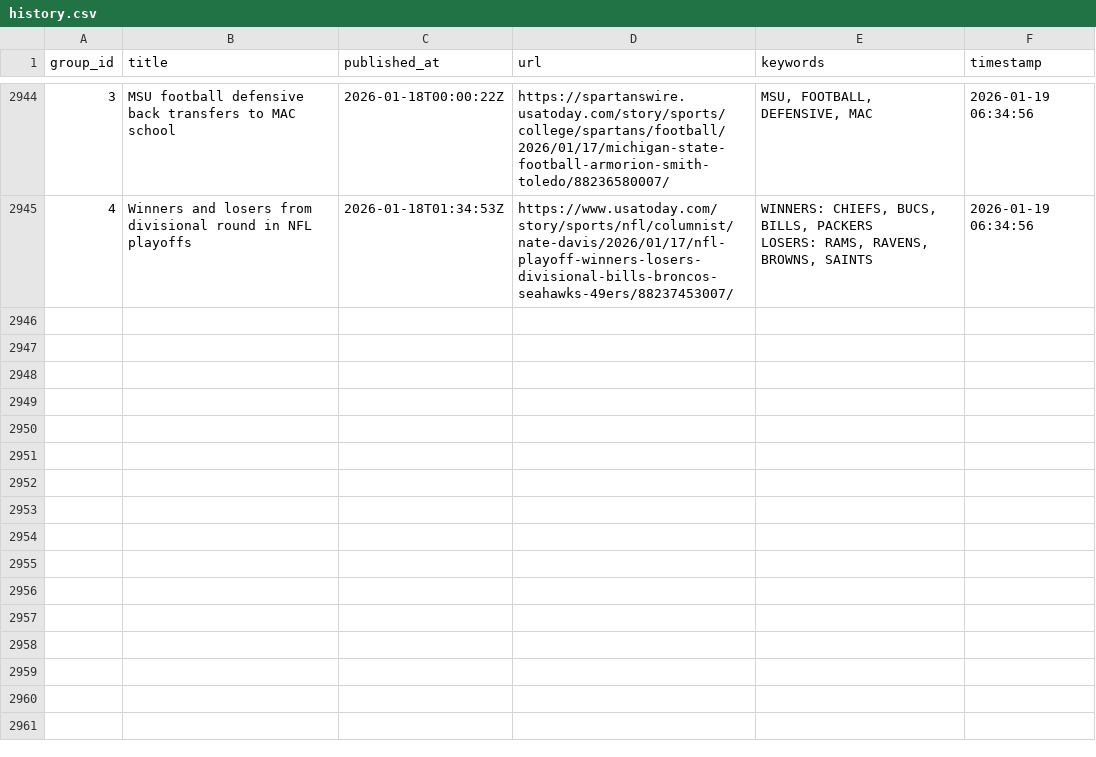
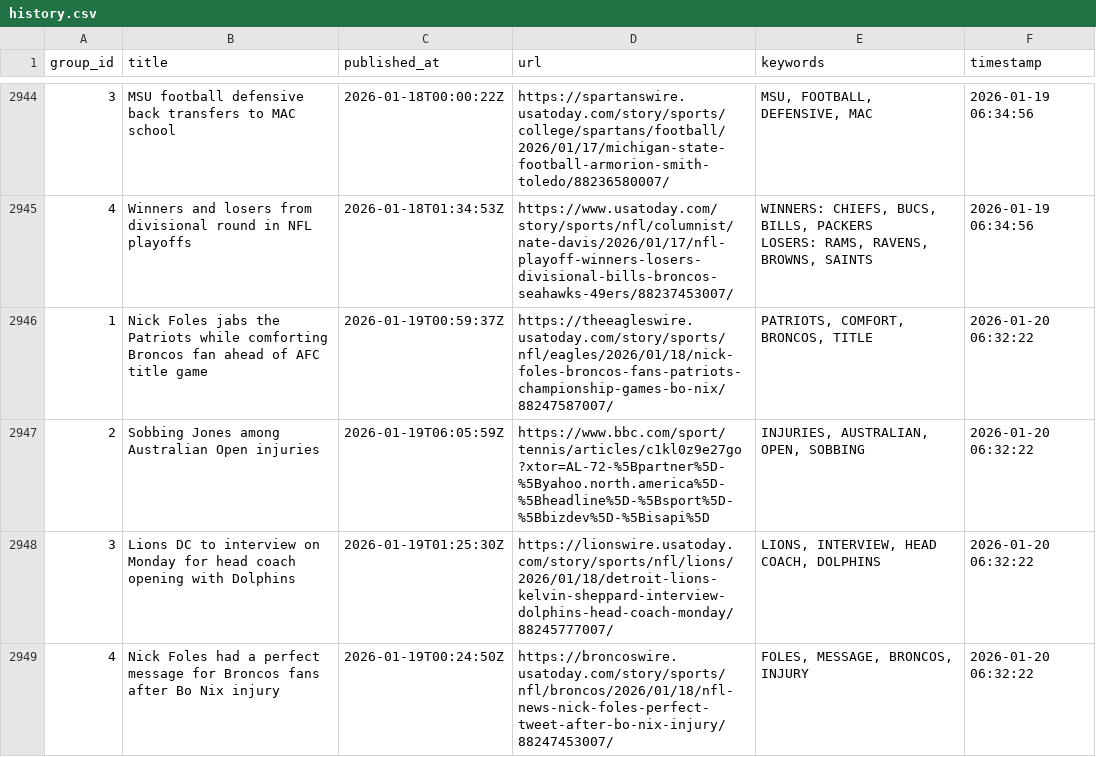
Before and after one commit to lileungws/whatsnews01, a CSV file: history/history.csv, drawn as a sheet; only a part is shown, gaps mark what is left out; the diff names each change by its address in the sheet, - before the commit and + after, or states it on an @@ line.

Commit message:
Update keywords main.csv

```diff
--- a/history/history.csv
+++ b/history/history.csv
+row 2946: 1 | Nick Foles jabs the Patriots while comforting Broncos fan ahead of AFC title game | 2026-01-19T00:59:37Z | https://theeagleswire.usatoday.com/story/sports/nfl/eagles/2026/01/18/nick-foles-broncos-fans-patriots-championship-games-bo-nix/88247587007/ | PATRIOTS, COMFORT, BRONCOS, TITLE | 2026-01-20 06:32:22
+row 2947: 2 | Sobbing Jones among Australian Open injuries | 2026-01-19T06:05:59Z | https://www.bbc.com/sport/tennis/articles/c1kl0z9e27go?xtor=AL-72-%5Bpartner%5D-%5Byahoo.north.america%5D-%5Bheadline%5D-%5Bsport%5D-%5Bbizdev%5D-%5Bisapi%5D | INJURIES, AUSTRALIAN, OPEN, SOBBING | 2026-01-20 06:32:22
+row 2948: 3 | Lions DC to interview on Monday for head coach opening with Dolphins | 2026-01-19T01:25:30Z | https://lionswire.usatoday.com/story/sports/nfl/lions/2026/01/18/detroit-lions-kelvin-sheppard-interview-dolphins-head-coach-monday/88245777007/ | LIONS, INTERVIEW, HEAD COACH, DOLPHINS | 2026-01-20 06:32:22
+row 2949: 4 | Nick Foles had a perfect message for Broncos fans after Bo Nix injury | 2026-01-19T00:24:50Z | https://broncoswire.usatoday.com/story/sports/nfl/broncos/2026/01/18/nfl-news-nick-foles-perfect-tweet-after-bo-nix-injury/88247453007/ | FOLES, MESSAGE, BRONCOS, INJURY | 2026-01-20 06:32:22
```
Also changed, not shown: web/data/main.csv.
